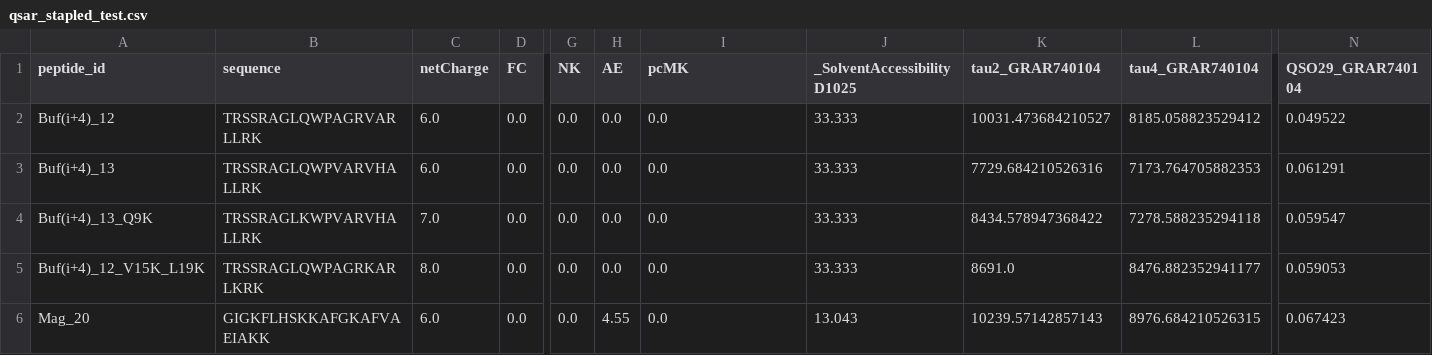
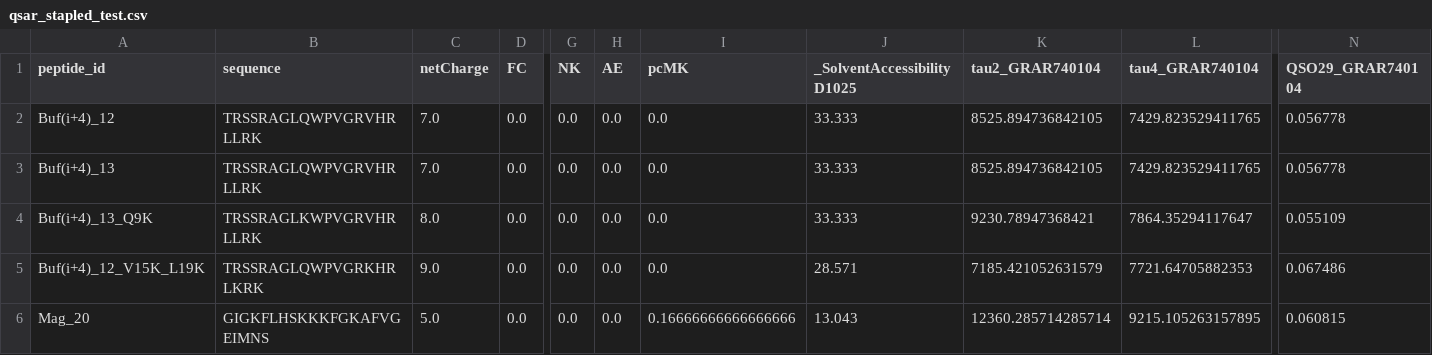
Before and after one commit to ShawnnnLiu/Peptide-Anti-microbial-Properties-Prediction, a CSV file: sequence_to_svm_minimal/data/training_dataset/StaPep/qsar_stapled_test.csv, drawn as a sheet; only a part is shown, gaps mark what is left out; the diff covers the shown part only; the diff names each change by its address in the sheet, - before the commit and + after, or states it on an @@ line.

```diff
--- a/sequence_to_svm_minimal/data/training_dataset/StaPep/qsar_stapled_test.csv
+++ b/sequence_to_svm_minimal/data/training_dataset/StaPep/qsar_stapled_test.csv
-B2 (sequence): TRSSRAGLQWPAGRVARLLRK
+B2 (sequence): TRSSRAGLQWPVGRVHRLLRK
-C2:C3 (netCharge): 6.0
+C2:C3 (netCharge): 7.0
-K2 (tau2_GRAR740104): 10031.473684210527
+K2 (tau2_GRAR740104): 8525.894736842105
-L2 (tau4_GRAR740104): 8185.058823529412
+L2 (tau4_GRAR740104): 7429.823529411765
-N2 (QSO29_GRAR740104): 0.049522
+N2 (QSO29_GRAR740104): 0.056778
-B3 (sequence): TRSSRAGLQWPVARVHALLRK
+B3 (sequence): TRSSRAGLQWPVGRVHRLLRK
-K3 (tau2_GRAR740104): 7729.684210526316
+K3 (tau2_GRAR740104): 8525.894736842105
-L3 (tau4_GRAR740104): 7173.764705882353
+L3 (tau4_GRAR740104): 7429.823529411765
-N3 (QSO29_GRAR740104): 0.061291
+N3 (QSO29_GRAR740104): 0.056778
-B4 (sequence): TRSSRAGLKWPVARVHALLRK
+B4 (sequence): TRSSRAGLKWPVGRVHRLLRK
-C4 (netCharge): 7.0
+C4 (netCharge): 8.0
-K4 (tau2_GRAR740104): 8434.578947368422
+K4 (tau2_GRAR740104): 9230.78947368421
-L4 (tau4_GRAR740104): 7278.588235294118
+L4 (tau4_GRAR740104): 7864.35294117647
-N4 (QSO29_GRAR740104): 0.059547
+N4 (QSO29_GRAR740104): 0.055109
-B5 (sequence): TRSSRAGLQWPAGRKARLKRK
+B5 (sequence): TRSSRAGLQWPVGRKHRLKRK
-C5 (netCharge): 8.0
+C5 (netCharge): 9.0
-J5 (_SolventAccessibilityD1025): 33.333
+J5 (_SolventAccessibilityD1025): 28.571
-K5 (tau2_GRAR740104): 8691.0
+K5 (tau2_GRAR740104): 7185.421052631579
-L5 (tau4_GRAR740104): 8476.882352941177
+L5 (tau4_GRAR740104): 7721.64705882353
-N5 (QSO29_GRAR740104): 0.059053
+N5 (QSO29_GRAR740104): 0.067486
-B6 (sequence): GIGKFLHSKKAFGKAFVAEIAKK
+B6 (sequence): GIGKFLHSKKKFGKAFVGEIMNS
-C6 (netCharge): 6.0
+C6 (netCharge): 5.0
-H6 (AE): 4.55
+H6 (AE): 0.0
-I6 (pcMK): 0.0
+I6 (pcMK): 0.16666666666666666
-K6 (tau2_GRAR740104): 10239.57142857143
+K6 (tau2_GRAR740104): 12360.285714285714
-L6 (tau4_GRAR740104): 8976.684210526315
+L6 (tau4_GRAR740104): 9215.105263157895
-N6 (QSO29_GRAR740104): 0.067423
+N6 (QSO29_GRAR740104): 0.060815
```
Also changed, not shown: 20 edited cells elsewhere in this file, sequence_to_svm_minimal/data/training_dataset/StaPep/test_stapled_mlp_predictions.csv, sequence_to_svm_minimal/data/training_dataset/StaPep/test_stapled_svm_predictions.csv, 14 other files.
